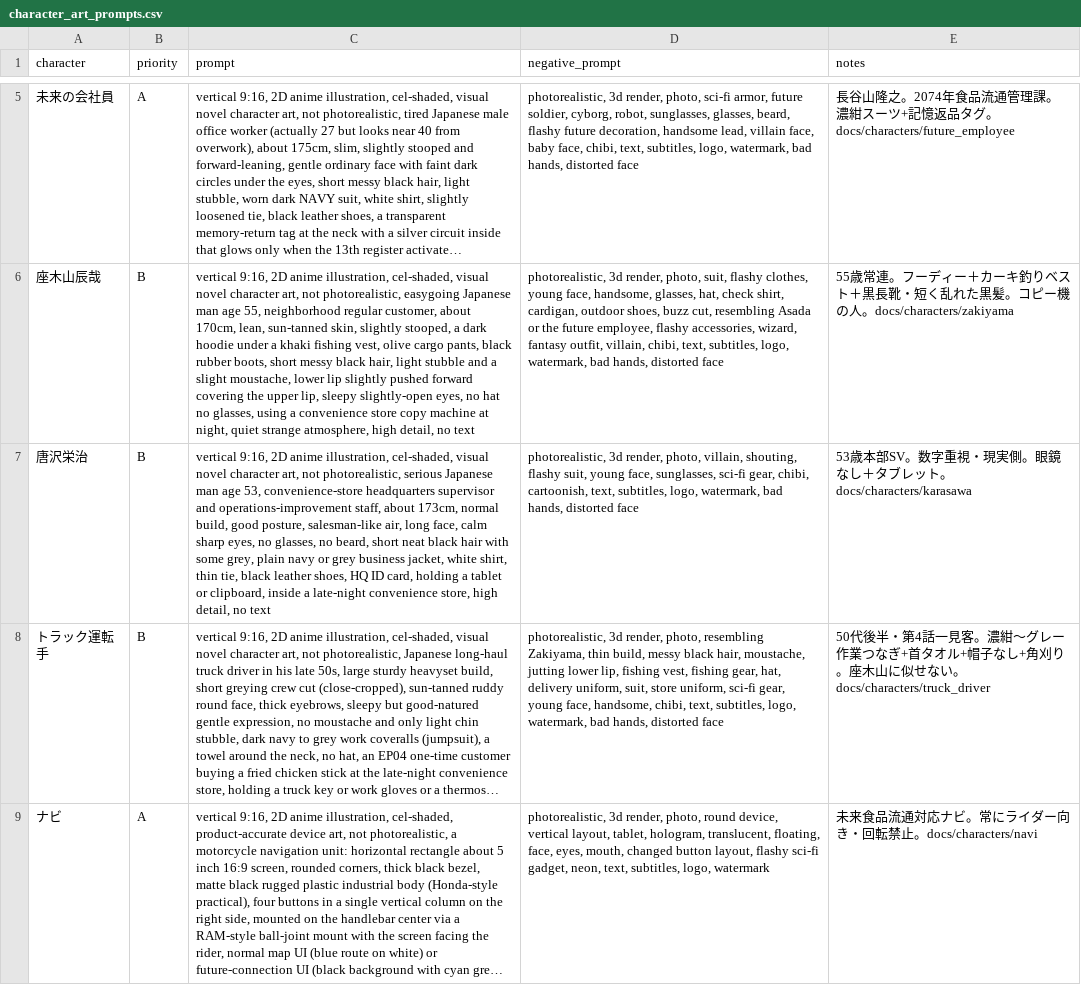
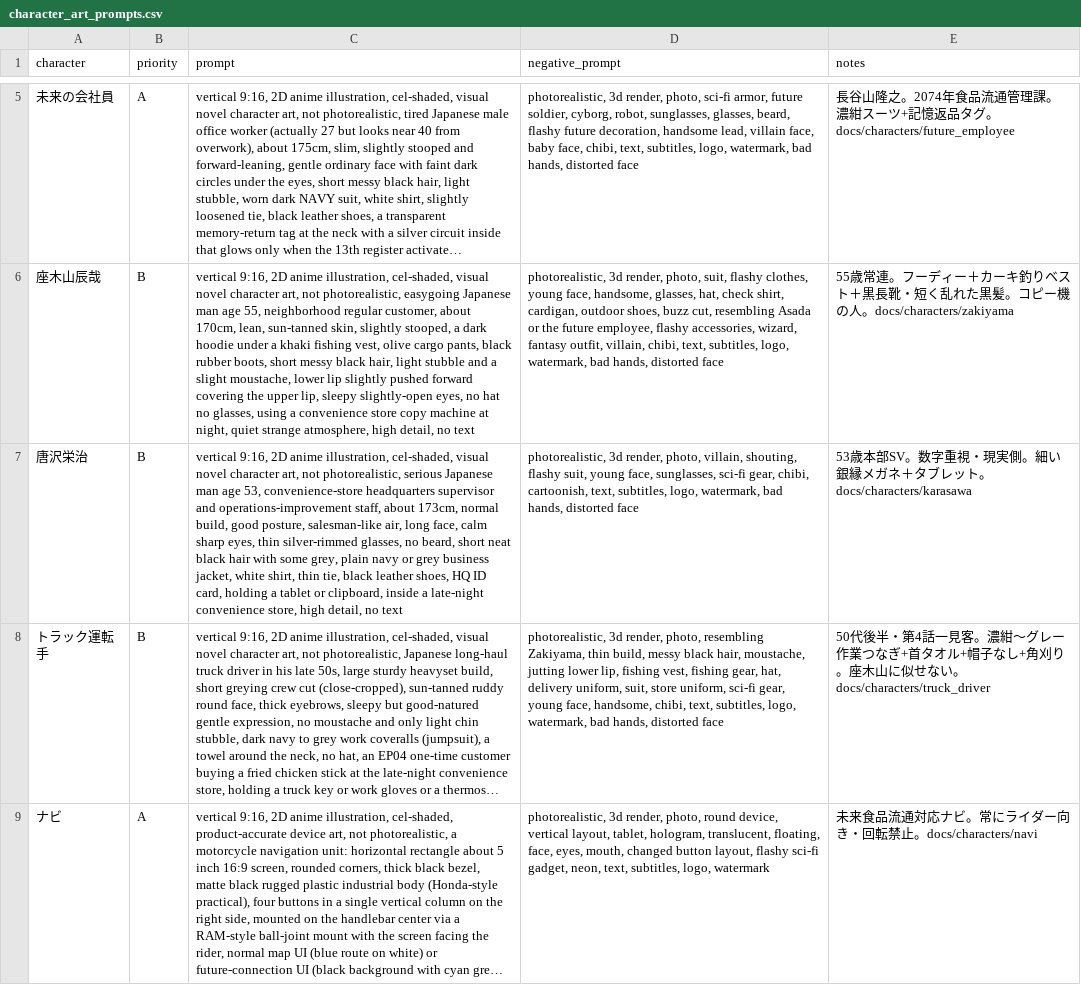
Before and after one commit to Azy0918/project_mana, a CSV file: anime-github-project/tools/character_art_prompts.csv, drawn as a sheet; only a part is shown, gaps mark what is left out; long unchanged cells end in …; the diff names each change by its address in the sheet, - before the commit and + after, or states it on an @@ line.

```diff
--- a/anime-github-project/tools/character_art_prompts.csv
+++ b/anime-github-project/tools/character_art_prompts.csv
-C7 (prompt): …sharp eyes, no glasses, no…
+C7 (prompt): …sharp eyes, thin silver-rimmed glasses, no…
-E7 (notes): …現実側。眼鏡なし＋タブレ…
+E7 (notes): …現実側。細い銀縁メガネ＋タブレ…
```
Also changed, not shown: 8 other files.
